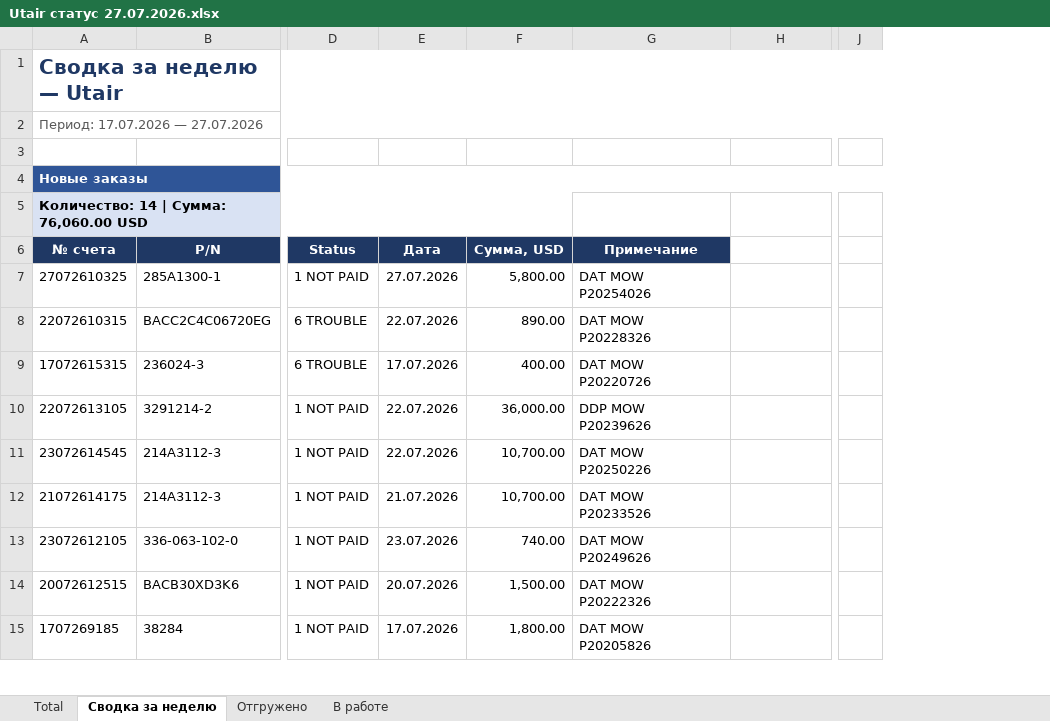
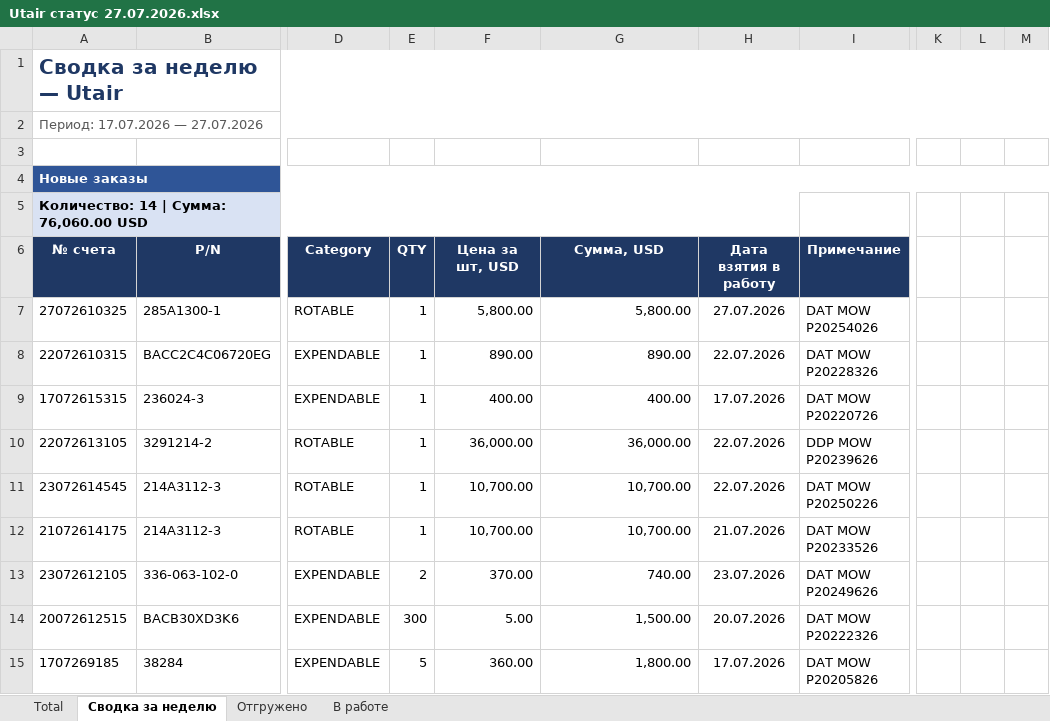
Before and after one commit to alexanderp-cell/Main, an Excel workbook: output/Utair статус 27.07.2026.xlsx, sheet Сводка за неделю, drawn as a sheet; only a part is shown, gaps mark what is left out; values as stored, in another font and other column widths than the file's, no borders; removed rows and columns are numbered as before the commit, all else as after; ↵ is a line break in a cell; the diff covers the shown part only; the diff names each change by its address in the sheet, - before the commit and + after, or states it on an @@ line.

```diff
--- a/output/Utair статус 27.07.2026.xlsx (sheet Сводка за неделю)
+++ b/output/Utair статус 27.07.2026.xlsx (sheet Сводка за неделю)
-column D (Status), rows 7-15: 1 NOT PAID | 6 TROUBLE | 6 TROUBLE | 1 NOT PAID | 1 NOT PAID | 1 NOT PAID | 1 NOT PAID | 1 NOT PAID | 1 NOT PAID
-column E (Дата), rows 7-15: 27.07.2026 | 22.07.2026 | 17.07.2026 | 22.07.2026 | 22.07.2026 | 21.07.2026 | 23.07.2026 | 20.07.2026 | 17.07.2026
+column D (Category), rows 7-15: ROTABLE | EXPENDABLE | EXPENDABLE | ROTABLE | ROTABLE | ROTABLE | EXPENDABLE | EXPENDABLE | EXPENDABLE
+column E (QTY), rows 7-15: 1 | 1 | 1 | 1 | 1 | 1 | 2 | 300 | 5
+column I (Примечание), rows 7-15: DAT MOW ↵ P20254026 | DAT MOW ↵ P20228326 | DAT MOW ↵ P20220726 | DDP MOW ↵ P20239626 | DAT MOW ↵ P20250226 | DAT MOW ↵ P20233526 | DAT MOW ↵ P20249626 | DAT MOW ↵ P20222326 | DAT MOW ↵ P20205826
-column J, empty
+column K, empty
+column L, empty
+column M, empty
-A5:F5 merged
+A5:H5 merged
-F6: Сумма, USD
+F6: Цена за шт, USD
-G6: Примечание
+G6: Сумма, USD
-H6: (empty)
+H6: Дата взятия в работу
-H6 fill: none
+H6 fill: #1F3864
-G7 (Сумма, USD): DAT MOW ↵ P20254026
+G7 (Сумма, USD): 5,800.00
-G7:G15 alignment: left
+G7:G15 alignment: right
-H7 (Дата взятия в работу): (empty)
+H7 (Дата взятия в работу): 27.07.2026
-G8 (Сумма, USD): DAT MOW ↵ P20228326
+G8 (Сумма, USD): 890.00
-H8 (Дата взятия в работу): (empty)
+H8 (Дата взятия в работу): 22.07.2026
-G9 (Сумма, USD): DAT MOW ↵ P20220726
+G9 (Сумма, USD): 400.00
-H9 (Дата взятия в работу): (empty)
+H9 (Дата взятия в работу): 17.07.2026
-G10 (Сумма, USD): DDP MOW ↵ P20239626
+G10 (Сумма, USD): 36,000.00
-H10:H11 (Дата взятия в работу): (empty)
+H10:H11 (Дата взятия в работу): 22.07.2026
-G11 (Сумма, USD): DAT MOW ↵ P20250226
+G11 (Сумма, USD): 10,700.00
-G12 (Сумма, USD): DAT MOW ↵ P20233526
+G12 (Сумма, USD): 10,700.00
-H12 (Дата взятия в работу): (empty)
+H12 (Дата взятия в работу): 21.07.2026
-F13 (Цена за шт, USD): 740.00
+F13 (Цена за шт, USD): 370.00
-G13 (Сумма, USD): DAT MOW ↵ P20249626
+G13 (Сумма, USD): 740.00
-H13 (Дата взятия в работу): (empty)
+H13 (Дата взятия в работу): 23.07.2026
-F14 (Цена за шт, USD): 1,500.00
+F14 (Цена за шт, USD): 5.00
-G14 (Сумма, USD): DAT MOW ↵ P20222326
+G14 (Сумма, USD): 1,500.00
-H14 (Дата взятия в работу): (empty)
+H14 (Дата взятия в работу): 20.07.2026
-F15 (Цена за шт, USD): 1,800.00
+F15 (Цена за шт, USD): 360.00
-G15 (Сумма, USD): DAT MOW ↵ P20205826
+G15 (Сумма, USD): 1,800.00
-H15 (Дата взятия в работу): (empty)
+H15 (Дата взятия в работу): 17.07.2026
```
Also changed, not shown: 5 added rows, 10 moved rows, 88 edited cells, cell formats and merged cells elsewhere in this sheet, 1 other file.
